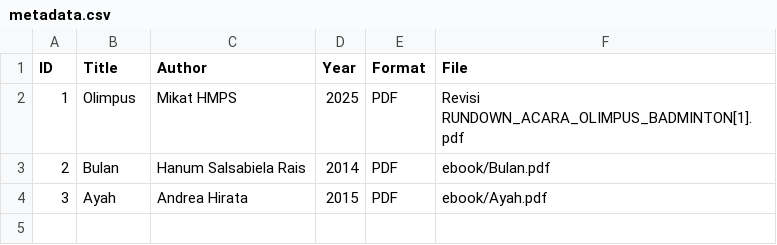
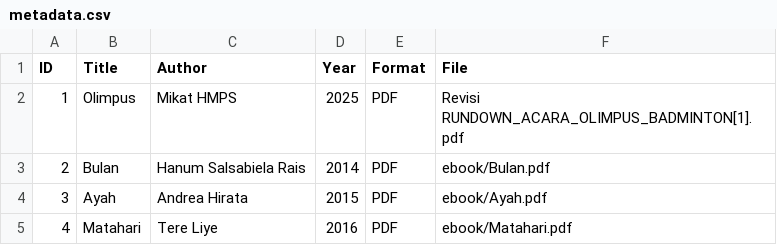
Before and after one commit to adilahrifdah/digitallibrary, a CSV file: metadata/metadata.csv, drawn as a sheet; the diff names each change by its address in the sheet, - before the commit and + after, or states it on an @@ line.

Commit message:
Update metadata.csv

```diff
--- a/metadata/metadata.csv
+++ b/metadata/metadata.csv
+row 5: 4 | Matahari | Tere Liye | 2016 | PDF | ebook/Matahari.pdf
```
